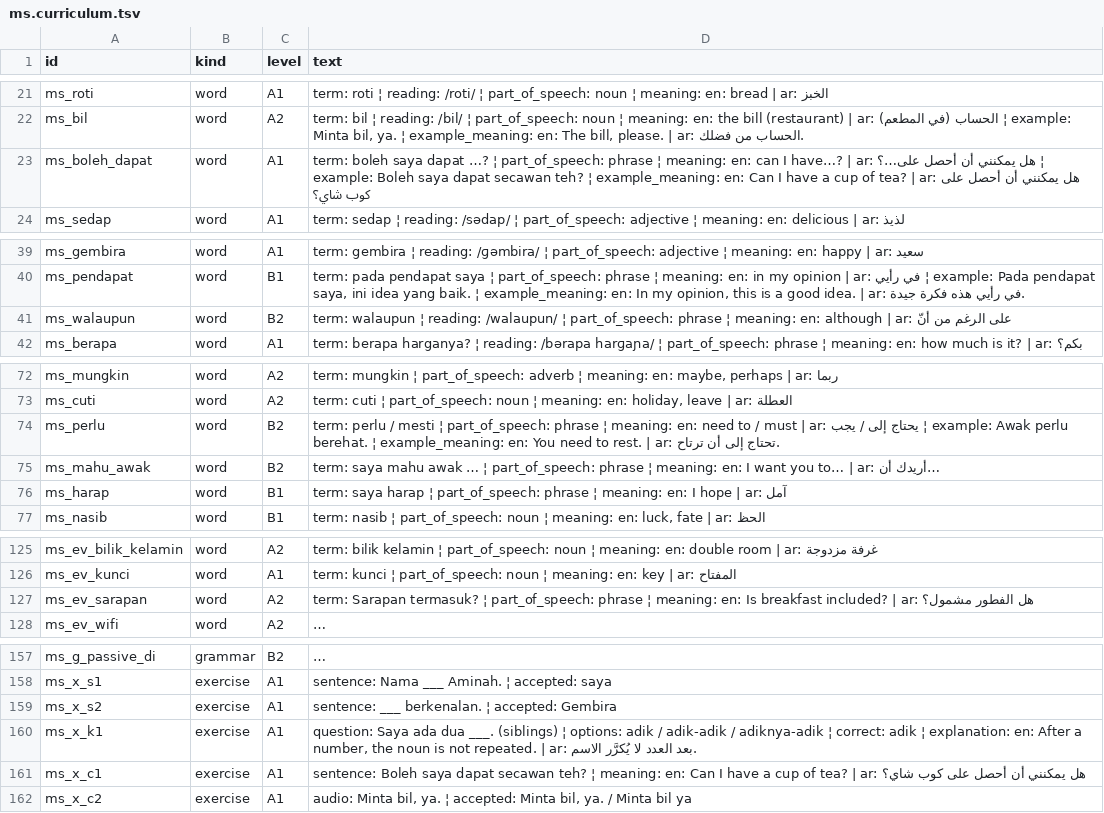
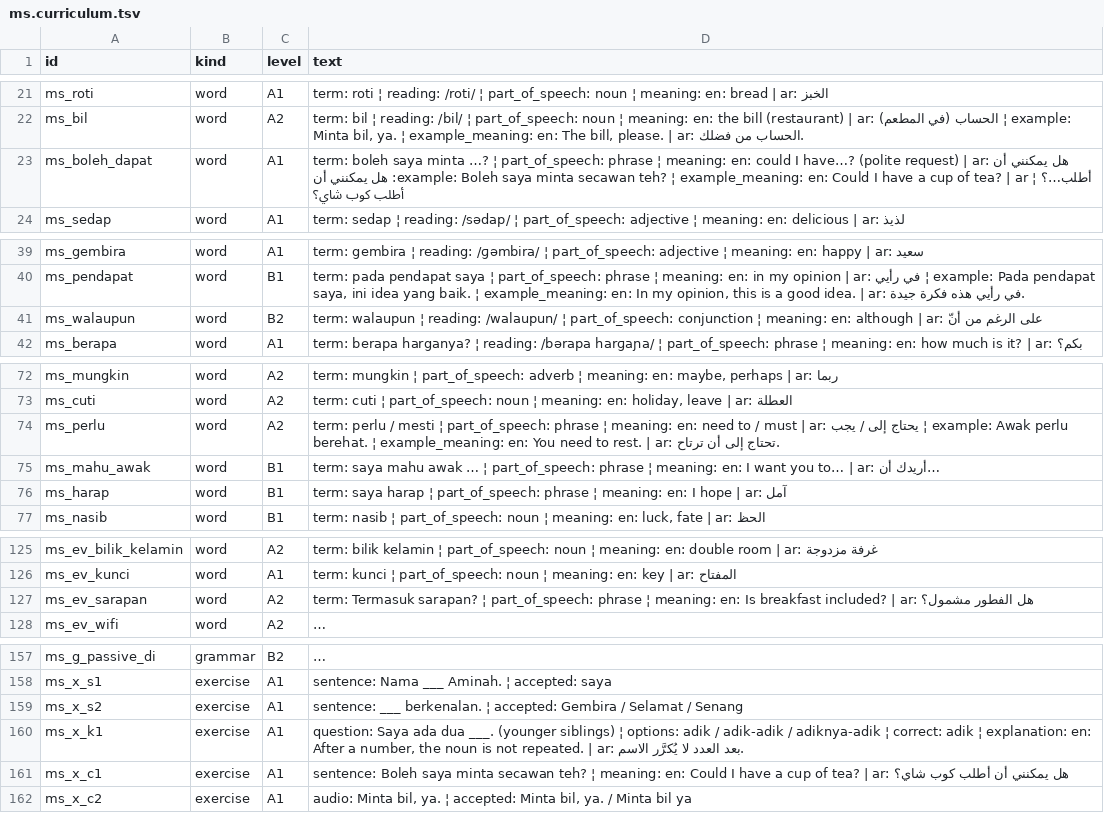
Before and after one commit to raedj/streamlit-example, a TSV file: polyglot-academy/content/review/items/ms.curriculum.tsv, drawn as a sheet; only a part is shown, gaps mark what is left out; long unchanged cells end in …; the diff covers the shown part only; the diff names each change by its address in the sheet, - before the commit and + after, or states it on an @@ line.

```diff
--- a/polyglot-academy/content/review/items/ms.curriculum.tsv
+++ b/polyglot-academy/content/review/items/ms.curriculum.tsv
-D23 (text): …boleh saya dapat …? ¦ part_of_speech: phrase ¦ meaning: en: can I have…? | ar: هل يمكنني أن أحصل على…؟ ¦ example: Boleh saya dapat secawan teh? ¦ example_meaning: en: Can I have a cup of tea? | ar: هل يمكنني أن أحصل على كوب شاي؟
+D23 (text): …boleh saya minta …? ¦ part_of_speech: phrase ¦ meaning: en: could I have…? (polite request) | ar: هل يمكنني أن أطلب…؟ ¦ example: Boleh saya minta secawan teh? ¦ example_meaning: en: Could I have a cup of tea? | ar: هل يمكنني أن أطلب كوب شاي؟
-D41 (text): …¦ part_of_speech: phrase ¦ meaning:…
+D41 (text): …¦ part_of_speech: conjunction ¦ meaning:…
-C74 (level): B2
+C74 (level): A2
-C75 (level): B2
+C75 (level): B1
-D127 (text): term: Sarapan termasuk? ¦ part_of_speech:…
+D127 (text): term: Termasuk sarapan? ¦ part_of_speech:…
-D159 (text): …accepted: Gembira
+D159 (text): …accepted: Gembira / Selamat / Senang
-D160 (text): …dua ___. (siblings) ¦ options:…
+D160 (text): …dua ___. (younger siblings) ¦ options:…
-D161 (text): …Boleh saya dapat secawan teh? ¦ meaning: en: Can I have a cup of tea? | ar: هل يمكنني أن أحصل على كوب شاي؟
+D161 (text): …Boleh saya minta secawan teh? ¦ meaning: en: Could I have a cup of tea? | ar: هل يمكنني أن أطلب كوب شاي؟
```
Also changed, not shown: 4 edited cells elsewhere in this file, polyglot-academy/content/review/ai_flags/ms-report.tsv, 7 other files.
